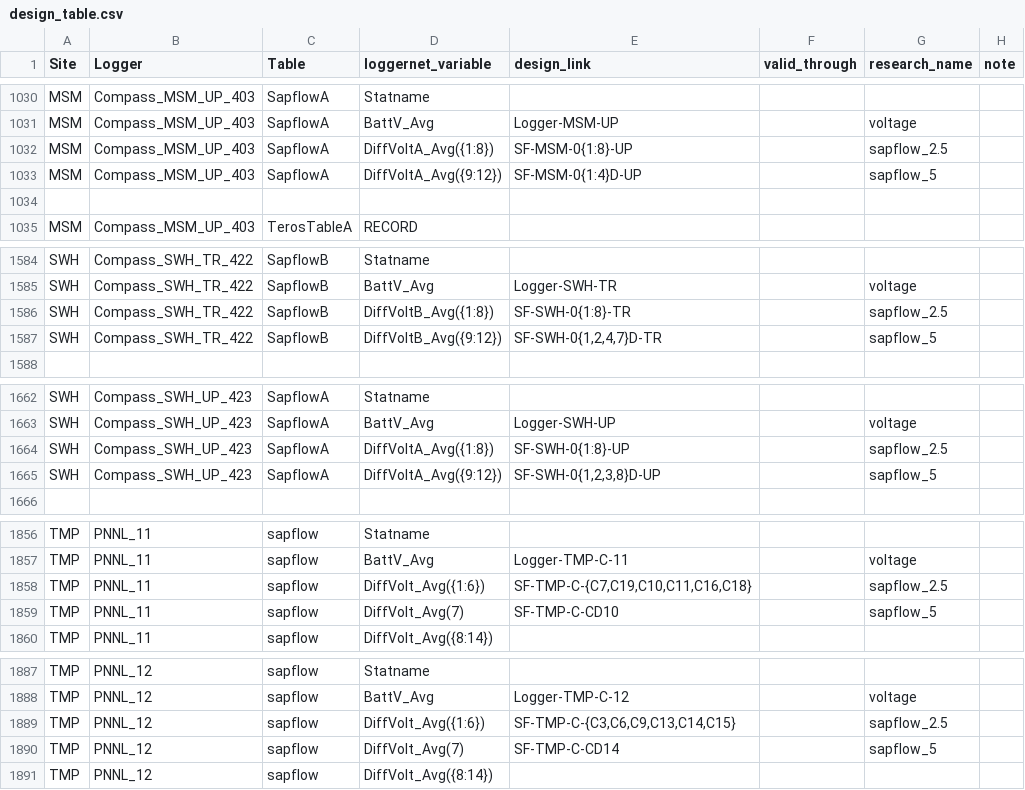
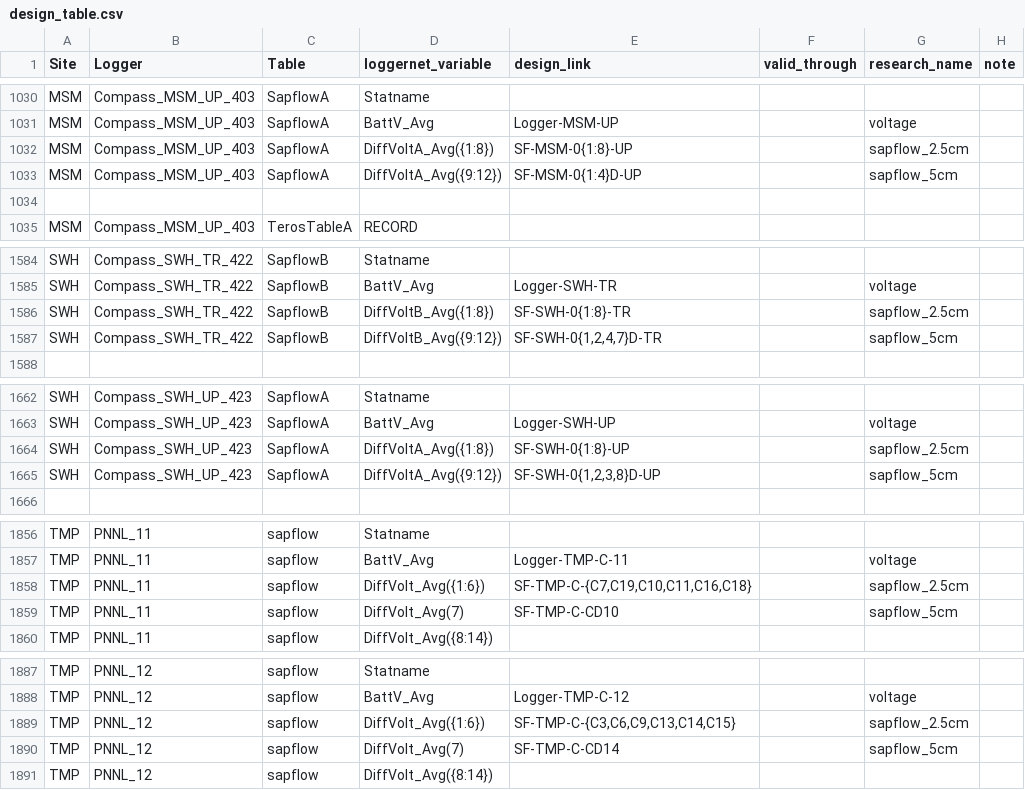
Before and after one commit to COMPASS-DOE/data-workflows, a CSV file: synoptic/data_TEST/design_table.csv, drawn as a sheet; only a part is shown, gaps mark what is left out; the diff covers the shown part only.

Commit message:
Sapflow research_name changes

```diff
--- a/synoptic/data_TEST/design_table.csv
+++ b/synoptic/data_TEST/design_table.csv
@@ -1031,4 +1031,4 @@ MSM,Compass_MSM_UP_403,SapflowA,Statname,,,,
 MSM,Compass_MSM_UP_403,SapflowA,BattV_Avg,Logger-MSM-UP,,voltage,
-MSM,Compass_MSM_UP_403,SapflowA,DiffVoltA_Avg({1:8}),SF-MSM-0{1:8}-UP,,sapflow_2.5,
-MSM,Compass_MSM_UP_403,SapflowA,DiffVoltA_Avg({9:12}),SF-MSM-0{1:4}D-UP,,sapflow_5,
+MSM,Compass_MSM_UP_403,SapflowA,DiffVoltA_Avg({1:8}),SF-MSM-0{1:8}-UP,,sapflow_2.5cm,
+MSM,Compass_MSM_UP_403,SapflowA,DiffVoltA_Avg({9:12}),SF-MSM-0{1:4}D-UP,,sapflow_5cm,
 ,,,,,,,
@@ -1585,4 +1585,4 @@ SWH,Compass_SWH_TR_422,SapflowB,Statname,,,,
 SWH,Compass_SWH_TR_422,SapflowB,BattV_Avg,Logger-SWH-TR,,voltage,
-SWH,Compass_SWH_TR_422,SapflowB,DiffVoltB_Avg({1:8}),SF-SWH-0{1:8}-TR,,sapflow_2.5,
-SWH,Compass_SWH_TR_422,SapflowB,DiffVoltB_Avg({9:12}),"SF-SWH-0{1,2,4,7}D-TR",,sapflow_5,
+SWH,Compass_SWH_TR_422,SapflowB,DiffVoltB_Avg({1:8}),SF-SWH-0{1:8}-TR,,sapflow_2.5cm,
+SWH,Compass_SWH_TR_422,SapflowB,DiffVoltB_Avg({9:12}),"SF-SWH-0{1,2,4,7}D-TR",,sapflow_5cm,
 ,,,,,,,
@@ -1663,4 +1663,4 @@ SWH,Compass_SWH_UP_423,SapflowA,Statname,,,,
 SWH,Compass_SWH_UP_423,SapflowA,BattV_Avg,Logger-SWH-UP,,voltage,
-SWH,Compass_SWH_UP_423,SapflowA,DiffVoltA_Avg({1:8}),SF-SWH-0{1:8}-UP,,sapflow_2.5,
-SWH,Compass_SWH_UP_423,SapflowA,DiffVoltA_Avg({9:12}),"SF-SWH-0{1,2,3,8}D-UP",,sapflow_5,
+SWH,Compass_SWH_UP_423,SapflowA,DiffVoltA_Avg({1:8}),SF-SWH-0{1:8}-UP,,sapflow_2.5cm,
+SWH,Compass_SWH_UP_423,SapflowA,DiffVoltA_Avg({9:12}),"SF-SWH-0{1,2,3,8}D-UP",,sapflow_5cm,
 ,,,,,,,
@@ -1857,4 +1857,4 @@ TMP,PNNL_11,sapflow,Statname,,,,
 TMP,PNNL_11,sapflow,BattV_Avg,Logger-TMP-C-11,,voltage,
-TMP,PNNL_11,sapflow,DiffVolt_Avg({1:6}),"SF-TMP-C-{C7,C19,C10,C11,C16,C18}",,sapflow_2.5,
-TMP,PNNL_11,sapflow,DiffVolt_Avg(7),SF-TMP-C-CD10,,sapflow_5,
+TMP,PNNL_11,sapflow,DiffVolt_Avg({1:6}),"SF-TMP-C-{C7,C19,C10,C11,C16,C18}",,sapflow_2.5cm,
+TMP,PNNL_11,sapflow,DiffVolt_Avg(7),SF-TMP-C-CD10,,sapflow_5cm,
 TMP,PNNL_11,sapflow,DiffVolt_Avg({8:14}),,,,
@@ -1888,4 +1888,4 @@ TMP,PNNL_12,sapflow,Statname,,,,
 TMP,PNNL_12,sapflow,BattV_Avg,Logger-TMP-C-12,,voltage,
-TMP,PNNL_12,sapflow,DiffVolt_Avg({1:6}),"SF-TMP-C-{C3,C6,C9,C13,C14,C15}",,sapflow_2.5,
-TMP,PNNL_12,sapflow,DiffVolt_Avg(7),SF-TMP-C-CD14,,sapflow_5,
+TMP,PNNL_12,sapflow,DiffVolt_Avg({1:6}),"SF-TMP-C-{C3,C6,C9,C13,C14,C15}",,sapflow_2.5cm,
+TMP,PNNL_12,sapflow,DiffVolt_Avg(7),SF-TMP-C-CD14,,sapflow_5cm,
 TMP,PNNL_12,sapflow,DiffVolt_Avg({8:14}),,,,
```
Also changed, not shown: 29 edited cells elsewhere in this file.
